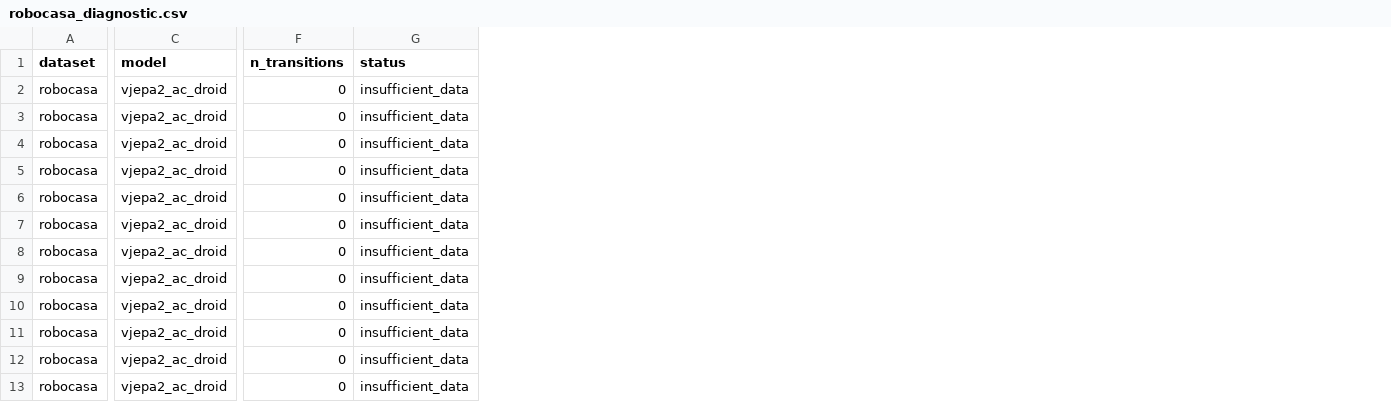
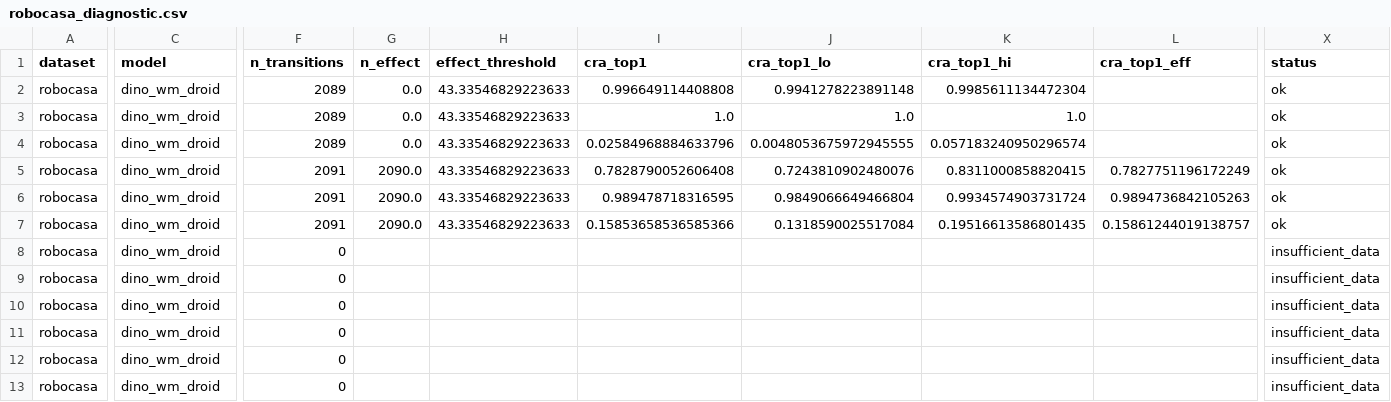
Before and after one commit to nhat120904/jepa-research, a CSV file: diagnosis/results/robocasa_diagnostic.csv, drawn as a sheet; only a part is shown, gaps mark what is left out; addresses are those after the commit; the diff covers the shown part only; the diff names each change by its address in the sheet, - before the commit and + after, or states it on an @@ line.

```diff
--- a/diagnosis/results/robocasa_diagnostic.csv
+++ b/diagnosis/results/robocasa_diagnostic.csv
+column G (n_effect), rows 2-7: 0.0 | 0.0 | 0.0 | 2090.0 | 2090.0 | 2090.0
+column H (effect_threshold), rows 2-7: all 43.33546829223633
+column I (cra_top1), rows 2-7: 0.996649114408808 | 1.0 | 0.02584968884633796 | 0.7828790052606408 | 0.989478718316595 | 0.15853658536585366
+column J (cra_top1_lo), rows 2-7: 0.9941278223891148 | 1.0 | 0.0048053675972945555 | 0.7243810902480076 | 0.9849066649466804 | 0.1318590025517084
+column K (cra_top1_hi), rows 2-7: 0.9985611134472304 | 1.0 | 0.057183240950296574 | 0.8311000858820415 | 0.9934574903731724 | 0.19516613586801435
+column L (cra_top1_eff), rows 5-7: 0.7827751196172249 | 0.9894736842105263 | 0.15861244019138757
-C2:C13 (model): vjepa2_ac_droid
+C2:C13 (model): dino_wm_droid
-F2:F4 (n_transitions): 0
+F2:F4 (n_transitions): 2089
-X2:X7 (status): insufficient_data
+X2:X7 (status): ok
-F5:F7 (n_transitions): 0
+F5:F7 (n_transitions): 2091
```
Also changed, not shown: 11 added columns elsewhere in this file, 3 other files.
